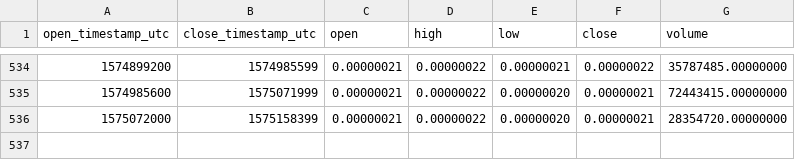
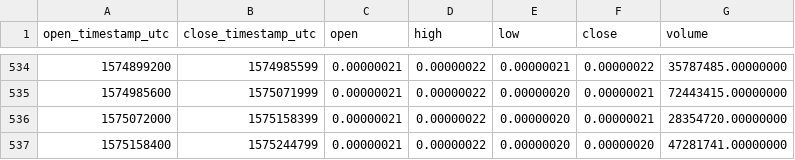
Before and after one commit to cryptobigbro/binance-SCBTC, a CSV file: binance-SCBTC-1d.csv, drawn as a sheet; only a part is shown, gaps mark what is left out; the diff names each change by its address in the sheet, - before the commit and + after, or states it on an @@ line.

Commit message:
Update OHLCV data.

```diff
--- a/binance-SCBTC-1d.csv
+++ b/binance-SCBTC-1d.csv
+row 537: 1575158400 | 1575244799 | 0.00000021 | 0.00000022 | 0.00000020 | 0.00000020 | 47281741.00000000
```
Also changed, not shown: 1 other file.
